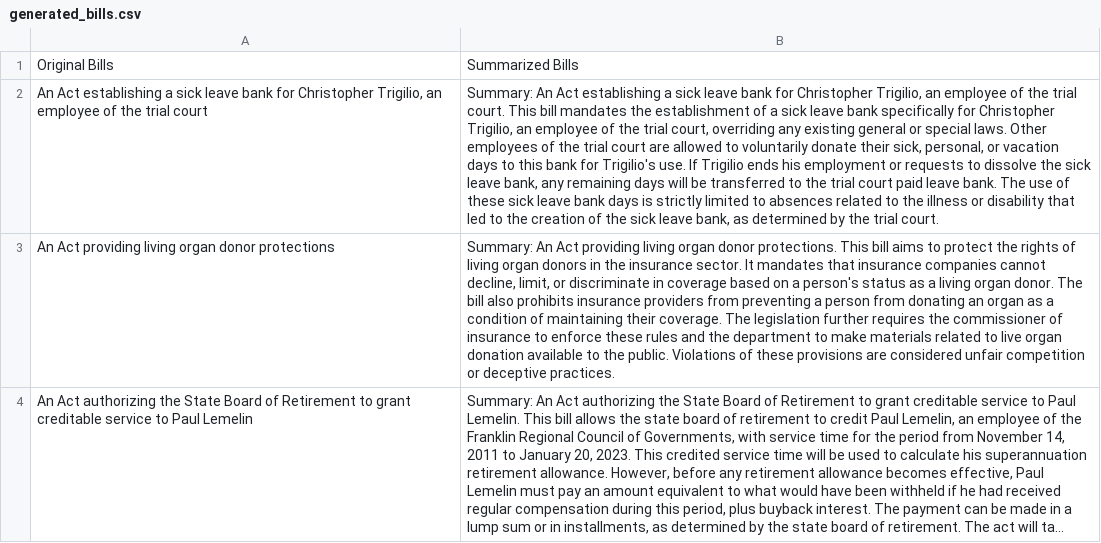
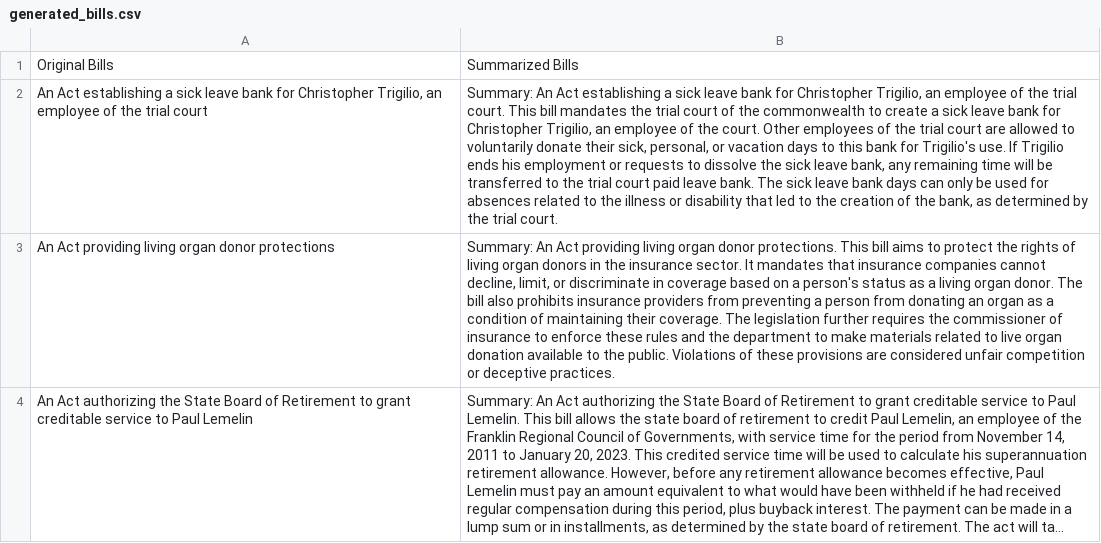
Before and after one commit to BU-Spark/ml-maple-bill-summarization, a CSV file: demoapp/generated_bills.csv, drawn as a sheet; long unchanged cells end in …; the diff names each change by its address in the sheet, - before the commit and + after, or states it on an @@ line.

```diff
--- a/demoapp/generated_bills.csv
+++ b/demoapp/generated_bills.csv
-B2: …mandates the establishment of a sick leave bank specifically for Christopher Trigilio, an employee of the trial court, overriding any existing general or special laws. Other employees of the trial court are allowed to voluntarily donate their sick, personal, or vacation days to this bank for Trigilio's use. If Trigilio ends his employment or requests to dissolve the sick leave bank, any remaining days will be transferred to the trial court paid leave bank. The use of these sick leave bank days is strictly limited to absences related to the illness or disability that led to the creation of the sick leave bank, as…
+B2: …mandates the trial court of the commonwealth to create a sick leave bank for Christopher Trigilio, an employee of the court. Other employees of the trial court are allowed to voluntarily donate their sick, personal, or vacation days to this bank for Trigilio's use. If Trigilio ends his employment or requests to dissolve the sick leave bank, any remaining time will be transferred to the trial court paid leave bank. The sick leave bank days can only be used for absences related to the illness or disability that led to the creation of the bank, as…
```
Also changed, not shown: 1 other file.
